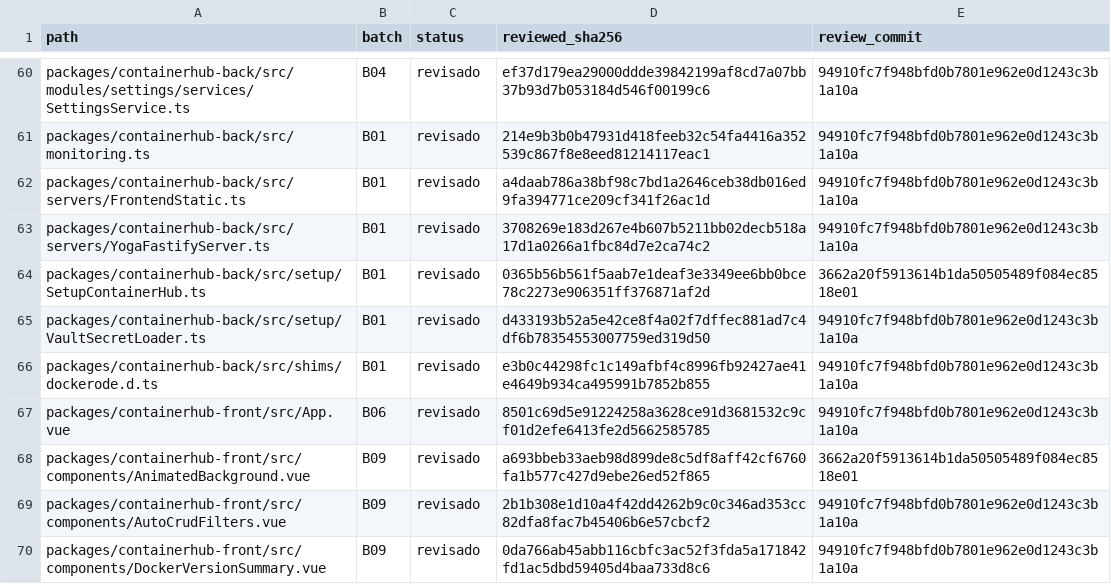
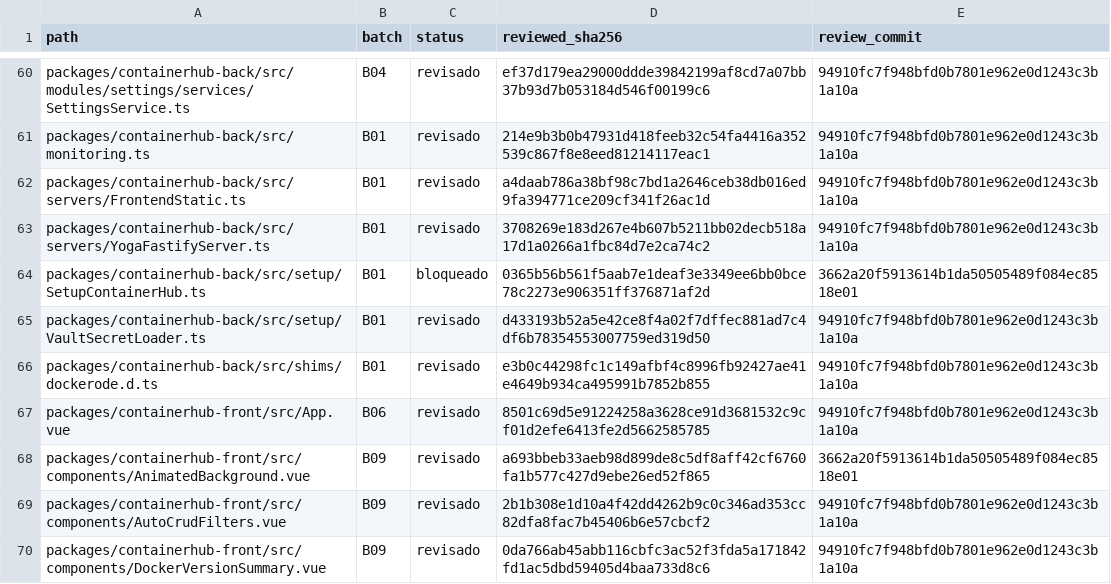
Before and after one commit to ramirosandoval/containerhub, a TSV file: docs/quality-audit/inventory.tsv, drawn as a sheet; only a part is shown, gaps mark what is left out.

Commit message:
docs: mark partially masked bootstrap source in audit

```diff
--- a/docs/quality-audit/inventory.tsv
+++ b/docs/quality-audit/inventory.tsv
@@ -63,3 +63,3 @@ packages/containerhub-back/src/servers/FrontendStatic.ts	B01	revisado	a4daab786a
 packages/containerhub-back/src/servers/YogaFastifyServer.ts	B01	revisado	3708269e183d267e4b607b5211bb02decb518a17d1a0266a1fbc84d7e2ca74c2	94910fc7f948bfd0b7801e962e0d1243c3b1a10a
-packages/containerhub-back/src/setup/SetupContainerHub.ts	B01	revisado	0365b56b561f5aab7e1deaf3e3349ee6bb0bce78c2273e906351ff376871af2d	3662a20f5913614b1da50505489f084ec8518e01
+packages/containerhub-back/src/setup/SetupContainerHub.ts	B01	bloqueado	0365b56b561f5aab7e1deaf3e3349ee6bb0bce78c2273e906351ff376871af2d	3662a20f5913614b1da50505489f084ec8518e01
 packages/containerhub-back/src/setup/VaultSecretLoader.ts	B01	revisado	d433193b52a5e42ce8f4a02f7dffec881ad7c4df6b78354553007759ed319d50	94910fc7f948bfd0b7801e962e0d1243c3b1a10a
```
Also changed, not shown: 2 other files.
